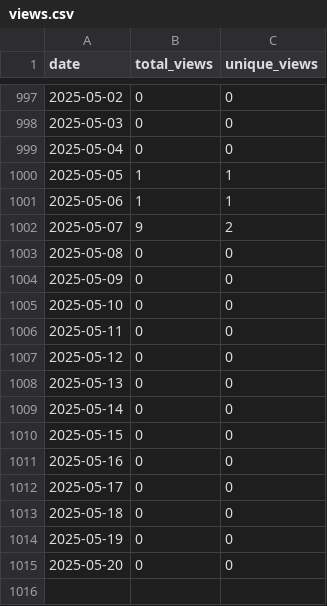
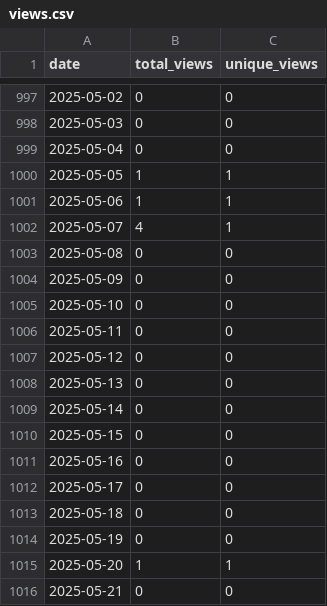
Before and after one commit to wumphlett/COMP-4320, a CSV file: .traffic/views.csv, drawn as a sheet; only a part is shown, gaps mark what is left out.

```diff
--- a/.traffic/views.csv
+++ b/.traffic/views.csv
@@ -1001,3 +1001,3 @@ date,total_views,unique_views
 2025-05-06,1,1
-2025-05-07,9,2
+2025-05-07,4,1
 2025-05-08,0,0
@@ -1014,2 +1014,3 @@ date,total_views,unique_views
 2025-05-19,0,0
-2025-05-20,0,0
+2025-05-20,1,1
+2025-05-21,0,0
```
Also changed, not shown: .traffic/clones.csv, 3 other files.
